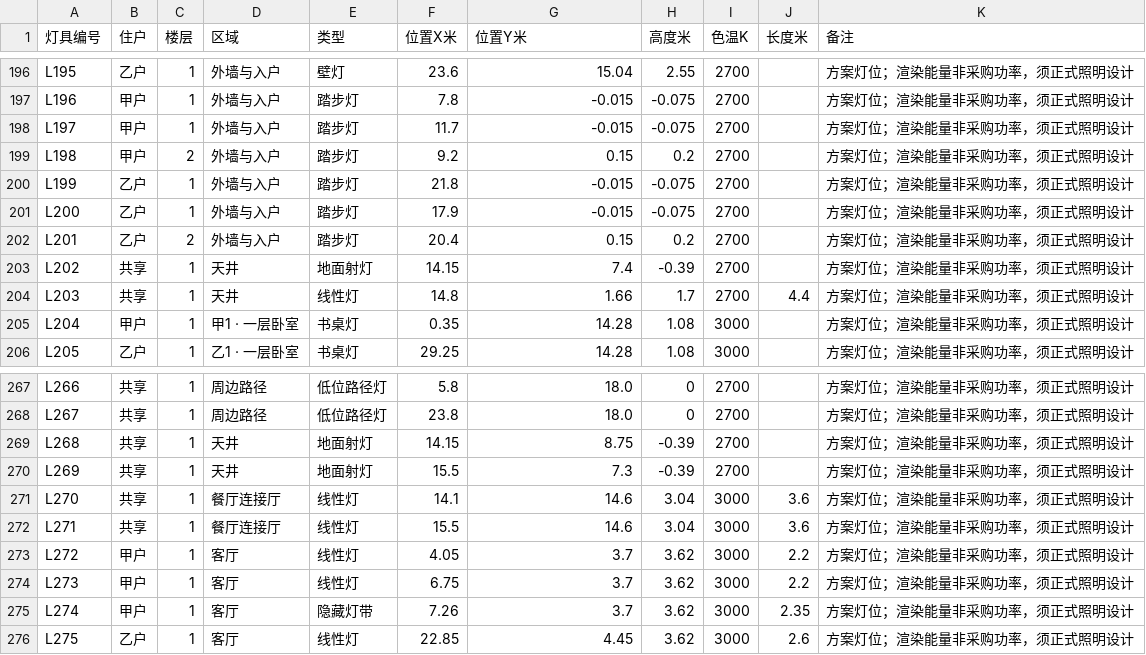
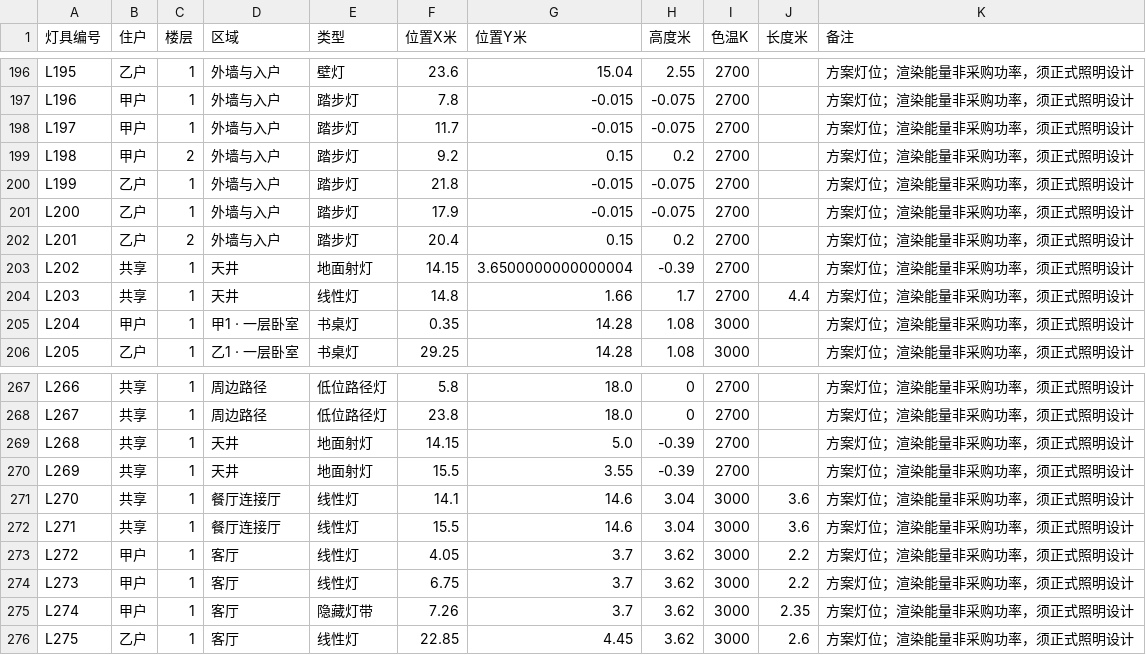
Before and after one commit to sibozhou/sibo_website, a CSV file: public/temp/v4/downloads/lighting-schedule.csv, drawn as a sheet; only a part is shown, gaps mark what is left out.

```diff
--- a/public/temp/v4/downloads/lighting-schedule.csv
+++ b/public/temp/v4/downloads/lighting-schedule.csv
@@ -202,3 +202,3 @@ L200,乙户,1,外墙与入户,踏步灯,17.9,-0.015,-0.075,2700,,方案灯位；
 L201,乙户,2,外墙与入户,踏步灯,20.4,0.15,0.2,2700,,方案灯位；渲染能量非采购功率，须正式照明设计
-L202,共享,1,天井,地面射灯,14.15,7.4,-0.39,2700,,方案灯位；渲染能量非采购功率，须正式照明设计
+L202,共享,1,天井,地面射灯,14.15,3.6500000000000004,-0.39,2700,,方案灯位；渲染能量非采购功率，须正式照明设计
 L203,共享,1,天井,线性灯,14.8,1.66,1.7,2700,4.4,方案灯位；渲染能量非采购功率，须正式照明设计
@@ -268,4 +268,4 @@ L266,共享,1,周边路径,低位路径灯,5.8,18.0,0,2700,,方案灯位；渲
 L267,共享,1,周边路径,低位路径灯,23.8,18.0,0,2700,,方案灯位；渲染能量非采购功率，须正式照明设计
-L268,共享,1,天井,地面射灯,14.15,8.75,-0.39,2700,,方案灯位；渲染能量非采购功率，须正式照明设计
-L269,共享,1,天井,地面射灯,15.5,7.3,-0.39,2700,,方案灯位；渲染能量非采购功率，须正式照明设计
+L268,共享,1,天井,地面射灯,14.15,5.0,-0.39,2700,,方案灯位；渲染能量非采购功率，须正式照明设计
+L269,共享,1,天井,地面射灯,15.5,3.55,-0.39,2700,,方案灯位；渲染能量非采购功率，须正式照明设计
 L270,共享,1,餐厅连接厅,线性灯,14.1,14.6,3.04,3000,3.6,方案灯位；渲染能量非采购功率，须正式照明设计
```
Also changed, not shown: public/temp/v4/downloads/opening-structure-audit.csv, 39 other files.
